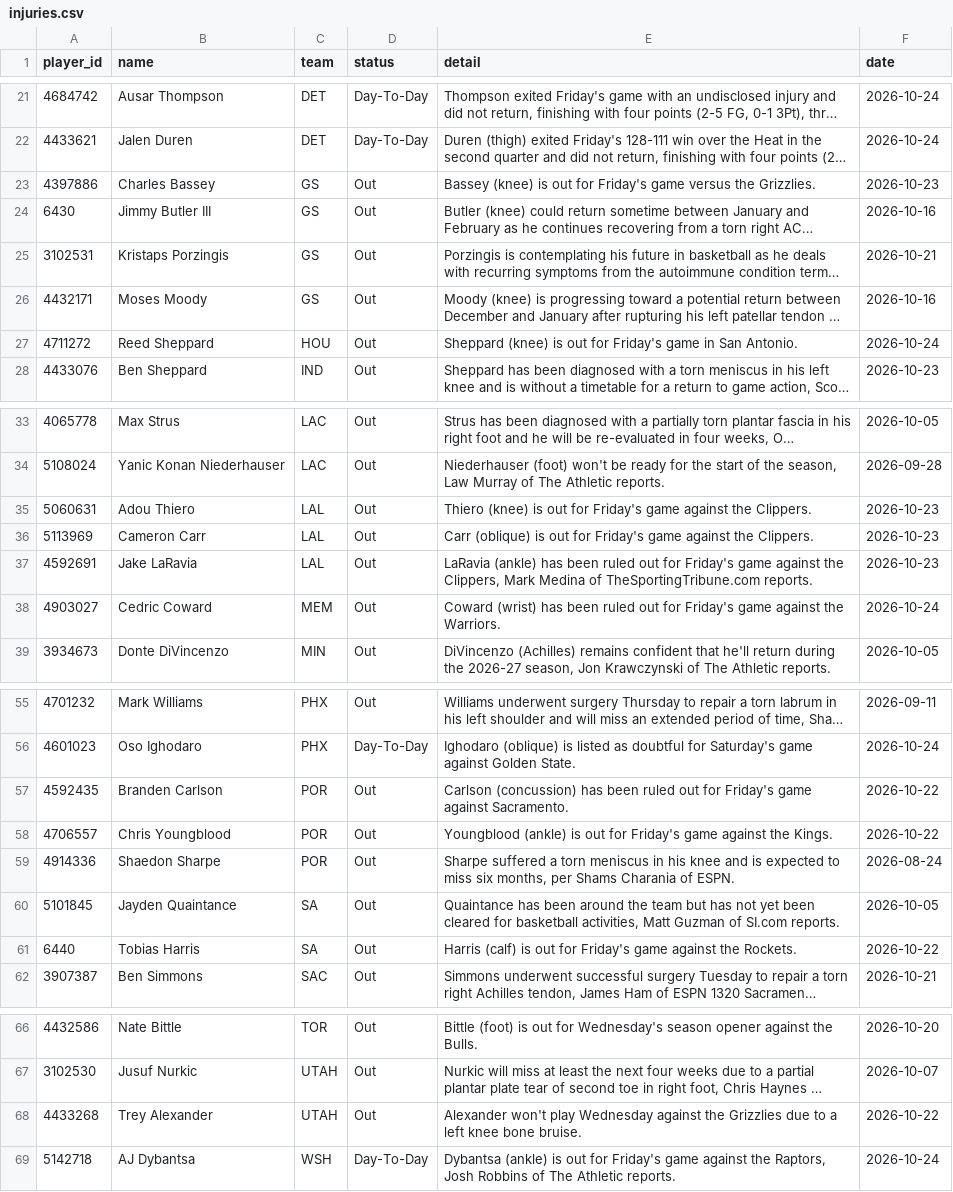
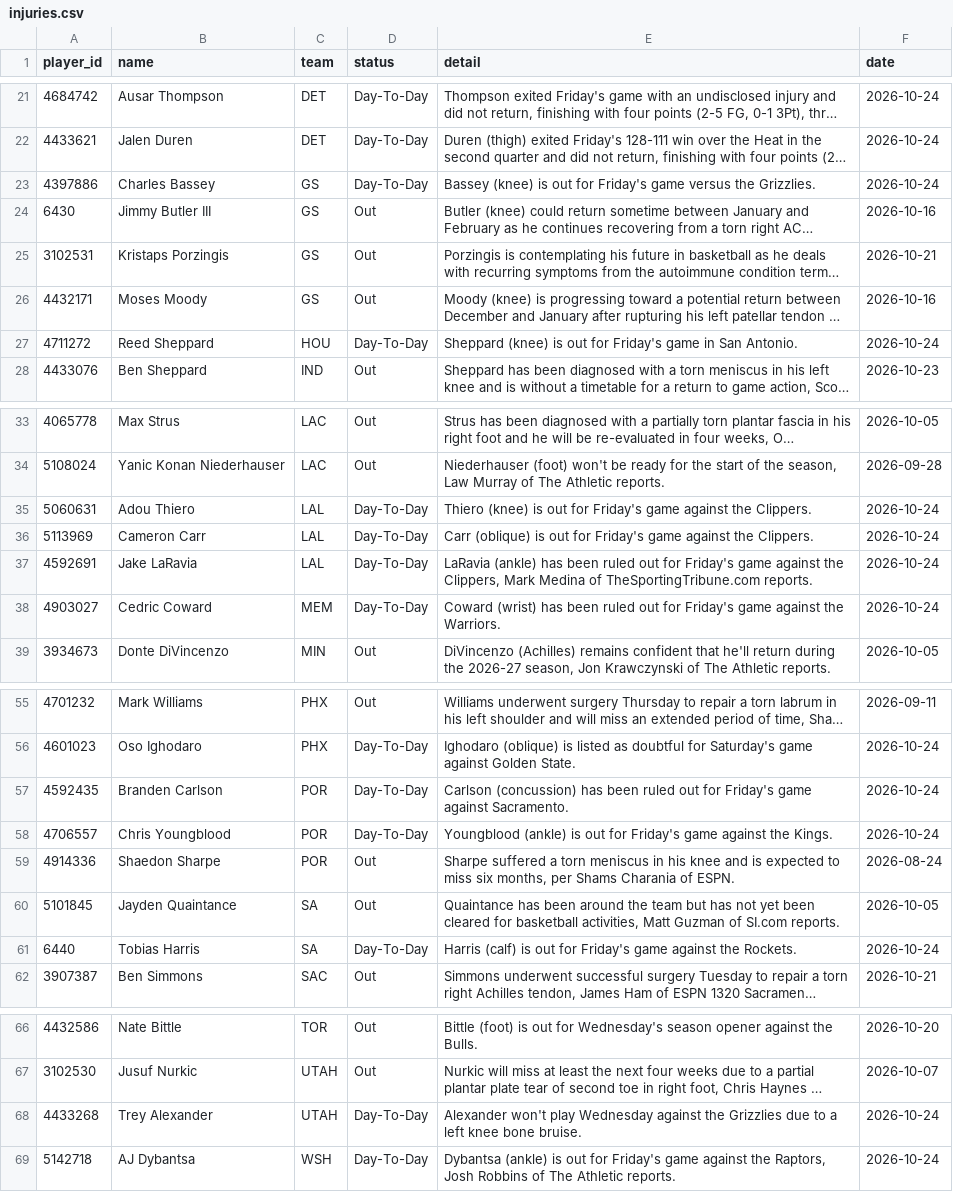
Before and after one commit to tdfarrell/betting-research, a CSV file: data/nba/injuries.csv, drawn as a sheet; only a part is shown, gaps mark what is left out; long unchanged cells end in …; the diff names each change by its address in the sheet, - before the commit and + after, or states it on an @@ line.

```diff
--- a/data/nba/injuries.csv
+++ b/data/nba/injuries.csv
-D23 (status): Out
+D23 (status): Day-To-Day
-F23 (date): 2026-10-23
+F23 (date): 2026-10-24
-D27 (status): Out
+D27 (status): Day-To-Day
-D35:D38 (status): Out
+D35:D38 (status): Day-To-Day
-F35:F37 (date): 2026-10-23
+F35:F37 (date): 2026-10-24
-D57:D58 (status): Out
+D57:D58 (status): Day-To-Day
-F57:F58 (date): 2026-10-22
+F57:F58 (date): 2026-10-24
-D61 (status): Out
+D61 (status): Day-To-Day
-F61 (date): 2026-10-22
+F61 (date): 2026-10-24
-D68 (status): Out
+D68 (status): Day-To-Day
-F68 (date): 2026-10-22
+F68 (date): 2026-10-24
```
Also changed, not shown: data/grades/props_picks.csv, data/nfl/injuries.csv, 56 other files.
